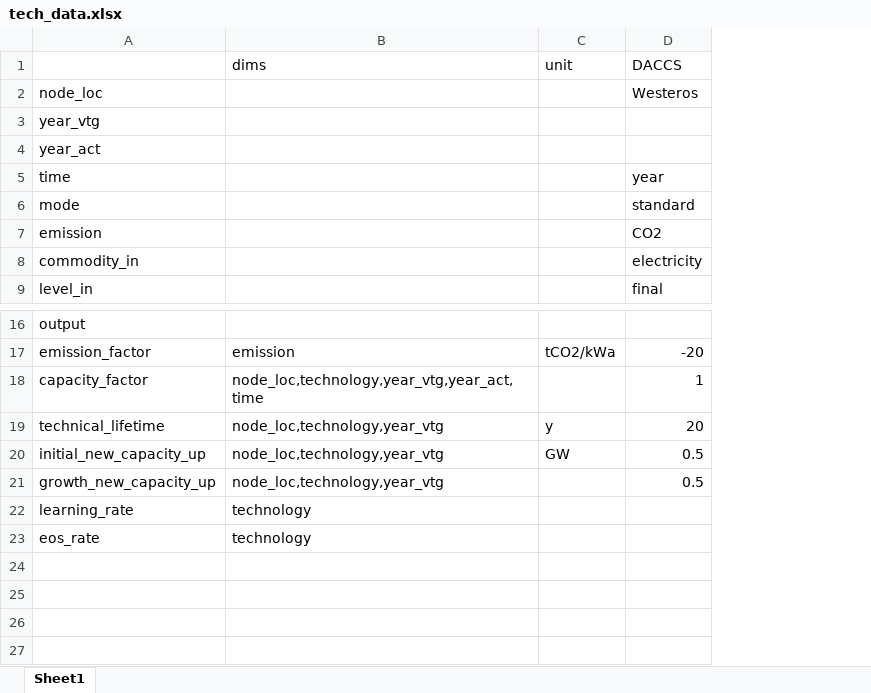
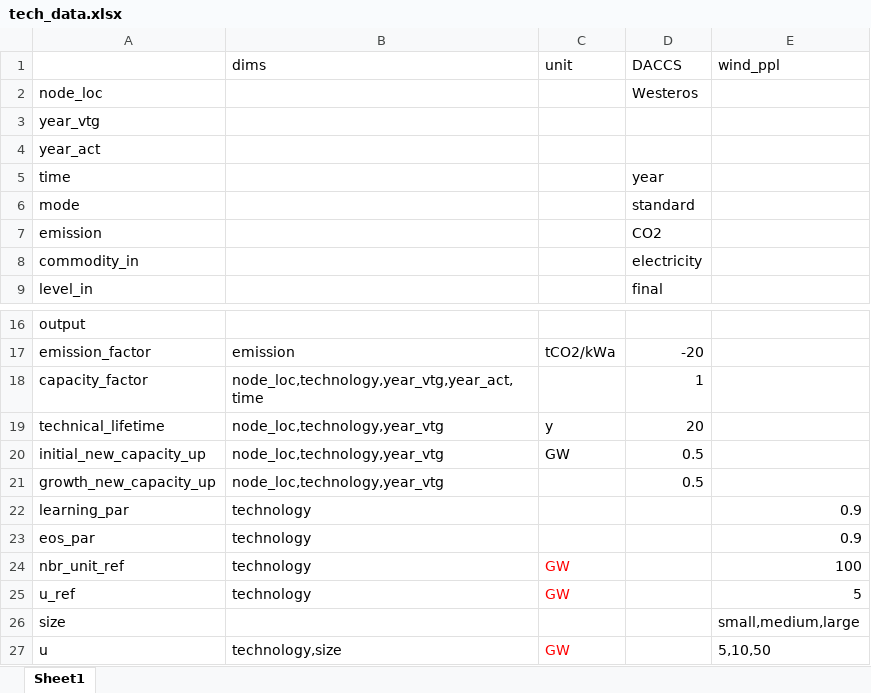
Before and after one commit to ywpratama/message_ix, an Excel workbook: message_ix/genie_tech/tech_data.xlsx, sheet Sheet1, drawn as a sheet; only a part is shown, gaps mark what is left out; values as stored, in another font and other column widths than the file's, no borders; the diff names each change by its address in the sheet, - before the commit and + after, or states it on an @@ line.

Commit message:
Initialise learning input automation

```diff
--- a/message_ix/genie_tech/tech_data.xlsx (sheet Sheet1)
+++ b/message_ix/genie_tech/tech_data.xlsx (sheet Sheet1)
+column E (wind_ppl), rows 22-23: 0.9 | 0.9
-A22: learning_rate
+A22: learning_par
-A23: eos_rate
+A23: eos_par
+row 24: nbr_unit_ref | technology | GW |  | 100
+row 25: u_ref | technology | GW |  | 5
+row 26: size |  |  |  | small,medium,large
+row 27: u | technology,size | GW |  | 5,10,50
```
Also changed, not shown: 7 other files.
